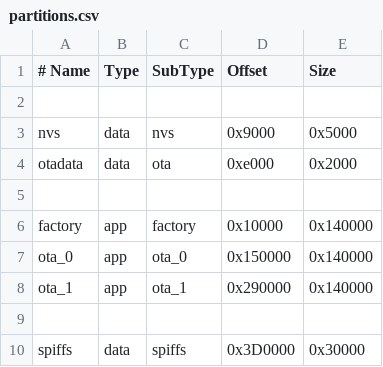
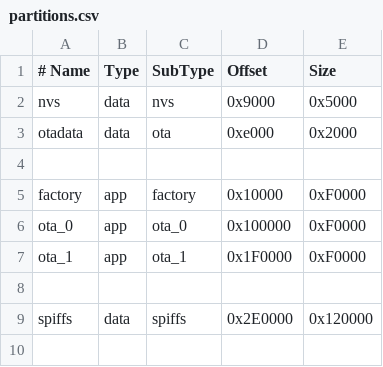
Before and after one commit to recaner35/HorusByWyntro, a CSV file: partitions.csv, drawn as a sheet.

Commit message:
Update partitions.csv

```diff
--- a/partitions.csv
+++ b/partitions.csv
@@ -1,3 +1,2 @@
 # Name,     Type, SubType, Offset,  Size
-
 nvs,        data, nvs,     0x9000,  0x5000
@@ -5,6 +4,6 @@ otadata,    data, ota,     0xe000,  0x2000
 
-factory,    app,  factory, 0x10000, 0x140000
-ota_0,      app,  ota_0,   0x150000,0x140000
-ota_1,      app,  ota_1,   0x290000,0x140000
+factory,    app,  factory, 0x10000, 0xF0000
+ota_0,      app,  ota_0,   0x100000,0xF0000
+ota_1,      app,  ota_1,   0x1F0000,0xF0000
 
-spiffs,   data, spiffs,0x3D0000,0x30000
+spiffs,     data, spiffs,  0x2E0000,0x120000
```
